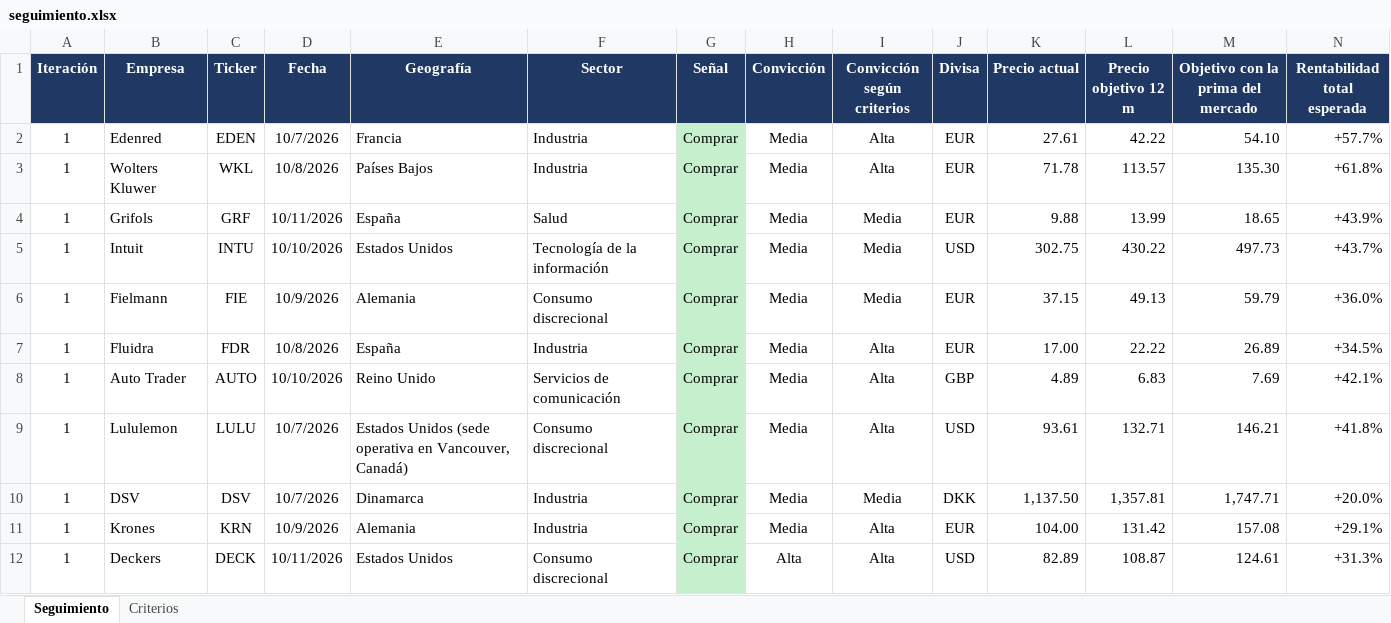
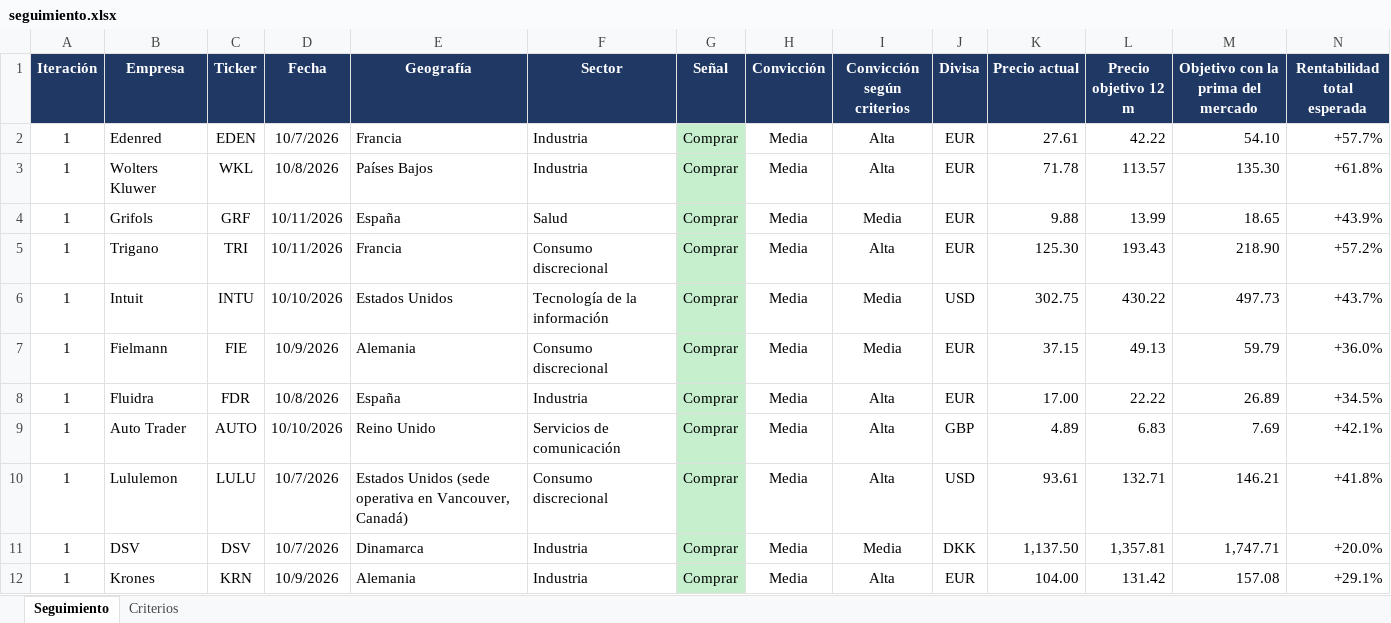
Before and after one commit to HotisS/analisis-inversion, an Excel workbook: seguimiento.xlsx, sheet Seguimiento, drawn as a sheet; only a part is shown; the shorter side is filled out with more unchanged rows; values as stored, in another font and other column widths than the file's, no borders; rows hold the shown columns only; the diff names each change by its address in the sheet, - before the commit and + after, or states it on an @@ line.

```diff
--- a/seguimiento.xlsx (sheet Seguimiento)
+++ b/seguimiento.xlsx (sheet Seguimiento)
+row 5: 1 | Trigano | TRI | 10/11/2026 | Francia | Consumo discrecional | Comprar | Media | Alta | EUR | 125.30 | 193.43 | 218.90 | +57.2%
```
Also changed, not shown: 17 other files.
